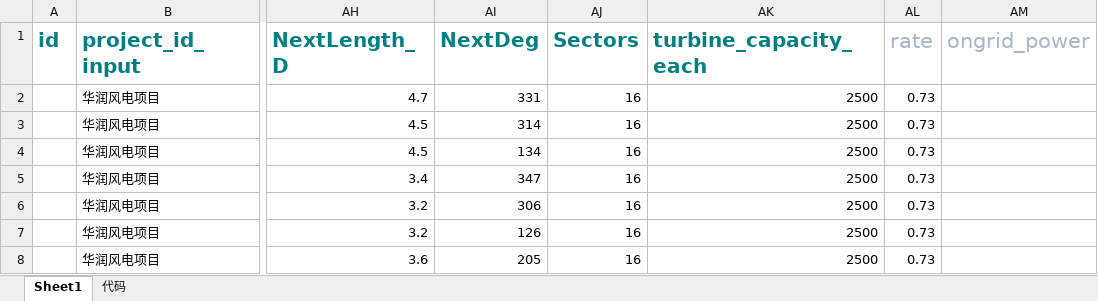
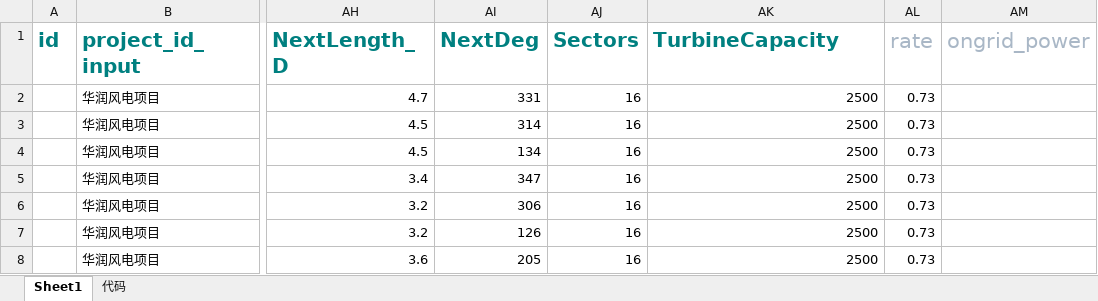
Before and after one commit to jamp78/auto_word, an Excel workbook: demo/加载数据库/风能/windres.xlsx, sheet Sheet1, drawn as a sheet; only a part is shown, gaps mark what is left out; values as stored, in another font and other column widths than the file's, no borders; the diff names each change by its address in the sheet, - before the commit and + after, or states it on an @@ line.

```diff
--- a/demo/加载数据库/风能/windres.xlsx (sheet Sheet1)
+++ b/demo/加载数据库/风能/windres.xlsx (sheet Sheet1)
-AK1: turbine_capacity_each
+AK1: TurbineCapacity
```
Also changed, not shown: demo/加载数据库/风能/windres2.xlsx, demo/加载数据库/风能/windres3.xlsx, 11 other files.
